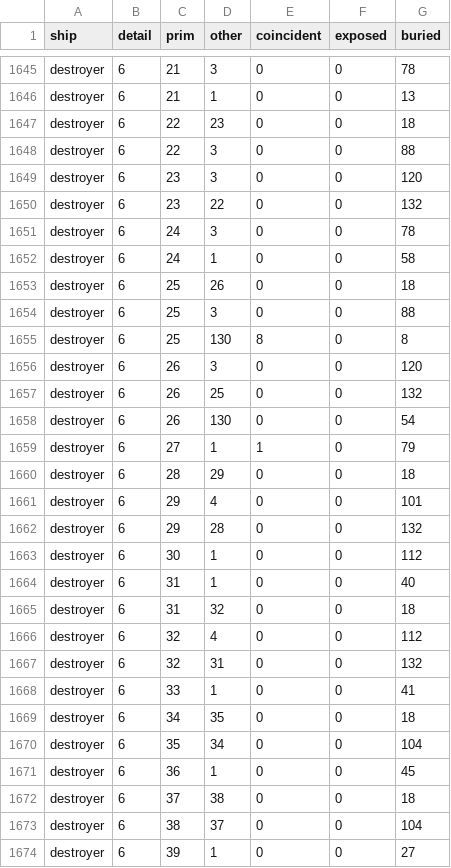
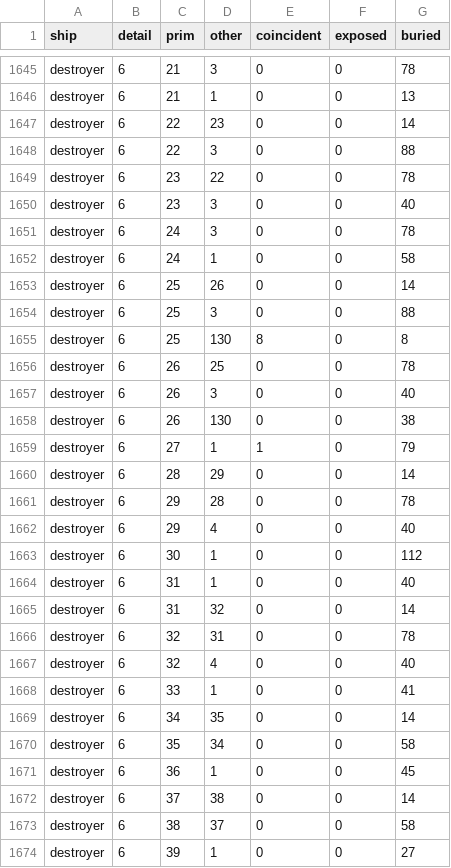
Before and after one commit to kachumbali/game-space, a CSV file: docs/measurements/brief8/overlap-after-desktop.csv, drawn as a sheet; only a part is shown, gaps mark what is left out; the diff covers the shown part only.

```diff
--- a/docs/measurements/brief8/overlap-after-desktop.csv
+++ b/docs/measurements/brief8/overlap-after-desktop.csv
@@ -1646,29 +1646,29 @@ destroyer,6,21,3,0,0,78
 destroyer,6,21,1,0,0,13
-destroyer,6,22,23,0,0,18
+destroyer,6,22,23,0,0,14
 destroyer,6,22,3,0,0,88
-destroyer,6,23,3,0,0,120
-destroyer,6,23,22,0,0,132
+destroyer,6,23,22,0,0,78
+destroyer,6,23,3,0,0,40
 destroyer,6,24,3,0,0,78
 destroyer,6,24,1,0,0,58
-destroyer,6,25,26,0,0,18
+destroyer,6,25,26,0,0,14
 destroyer,6,25,3,0,0,88
 destroyer,6,25,130,8,0,8
-destroyer,6,26,3,0,0,120
-destroyer,6,26,25,0,0,132
-destroyer,6,26,130,0,0,54
+destroyer,6,26,25,0,0,78
+destroyer,6,26,3,0,0,40
+destroyer,6,26,130,0,0,38
 destroyer,6,27,1,1,0,79
-destroyer,6,28,29,0,0,18
-destroyer,6,29,4,0,0,101
-destroyer,6,29,28,0,0,132
+destroyer,6,28,29,0,0,14
+destroyer,6,29,28,0,0,78
+destroyer,6,29,4,0,0,40
 destroyer,6,30,1,0,0,112
 destroyer,6,31,1,0,0,40
-destroyer,6,31,32,0,0,18
-destroyer,6,32,4,0,0,112
-destroyer,6,32,31,0,0,132
+destroyer,6,31,32,0,0,14
+destroyer,6,32,31,0,0,78
+destroyer,6,32,4,0,0,40
 destroyer,6,33,1,0,0,41
-destroyer,6,34,35,0,0,18
-destroyer,6,35,34,0,0,104
+destroyer,6,34,35,0,0,14
+destroyer,6,35,34,0,0,58
 destroyer,6,36,1,0,0,45
-destroyer,6,37,38,0,0,18
-destroyer,6,38,37,0,0,104
+destroyer,6,37,38,0,0,14
+destroyer,6,38,37,0,0,58
 destroyer,6,39,1,0,0,27
```
Also changed, not shown: 2 removed rows and 120 edited cells elsewhere in this file, docs/measurements/brief8/overlap-after-tablet.csv, 2 other files.
